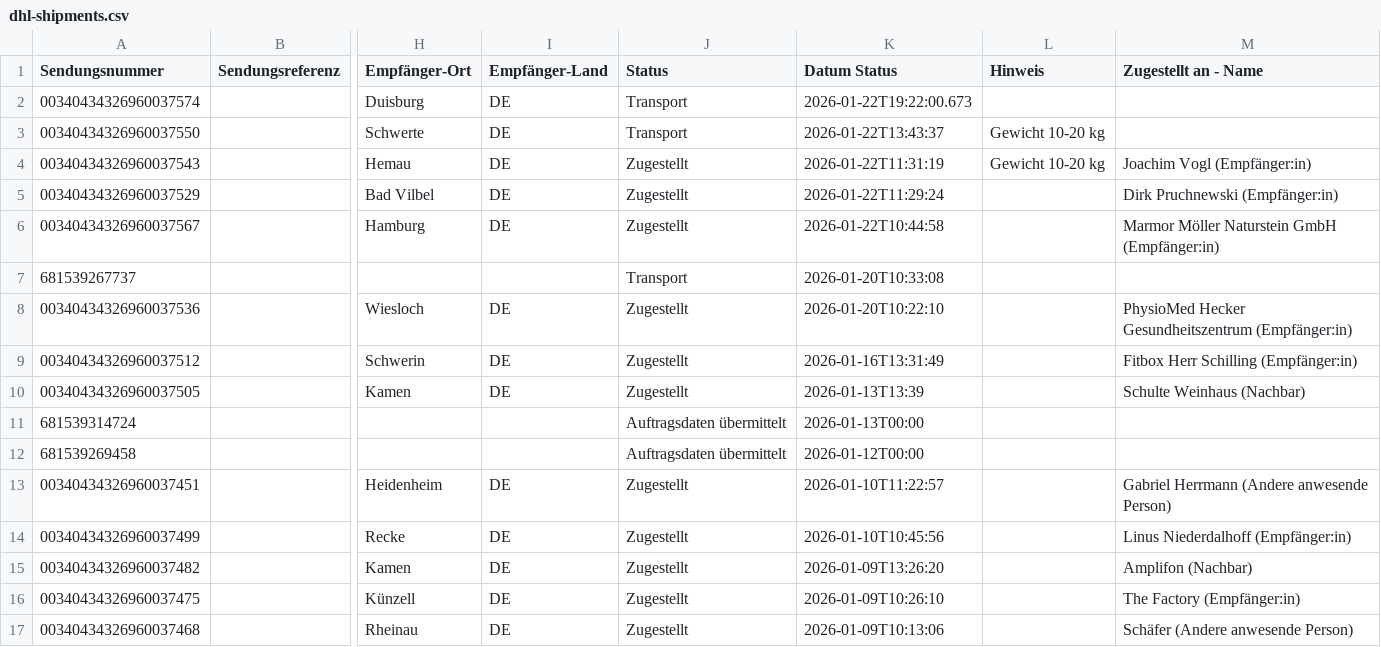
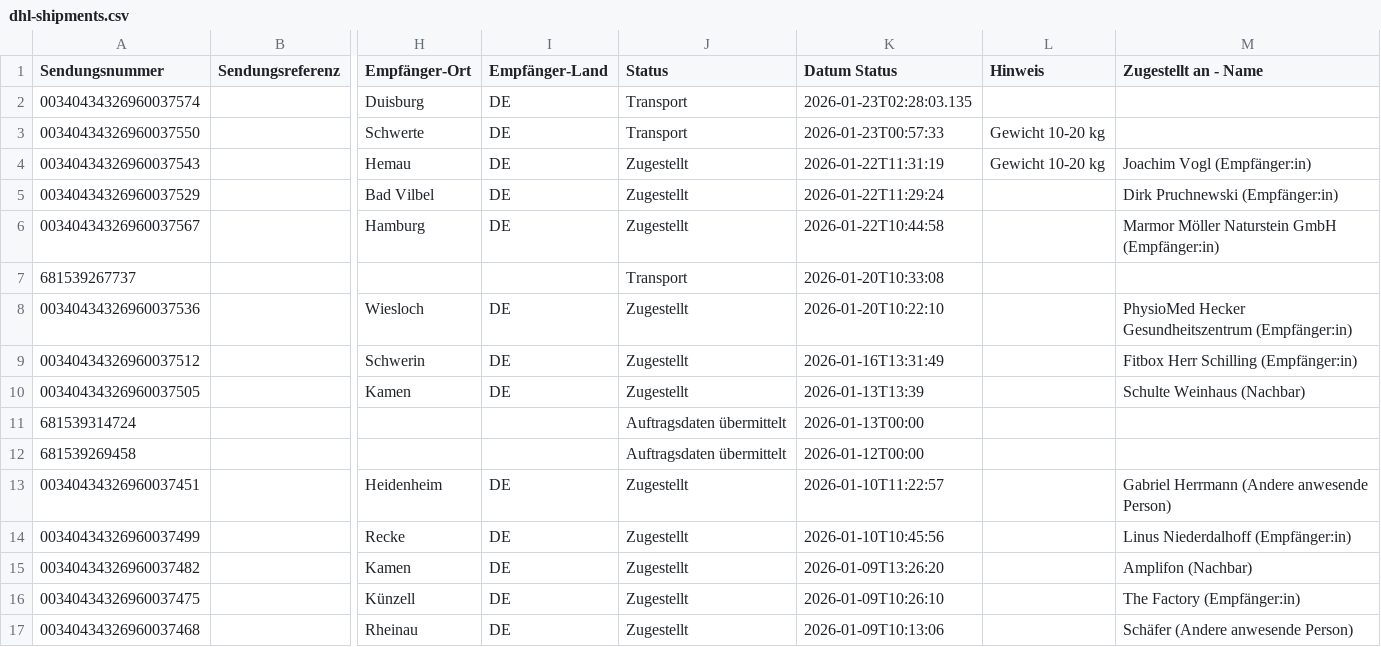
Before and after one commit to xelth-com/eckwmsgo, a CSV file: data/dhl-shipments.csv, drawn as a sheet; only a part is shown, gaps mark what is left out; the diff names each change by its address in the sheet, - before the commit and + after, or states it on an @@ line.

```diff
--- a/data/dhl-shipments.csv
+++ b/data/dhl-shipments.csv
-K2 (Datum Status): 2026-01-22T19:22:00.673
+K2 (Datum Status): 2026-01-23T02:28:03.135
-K3 (Datum Status): 2026-01-22T13:43:37
+K3 (Datum Status): 2026-01-23T00:57:33
```
Also changed, not shown: 2 other files.
